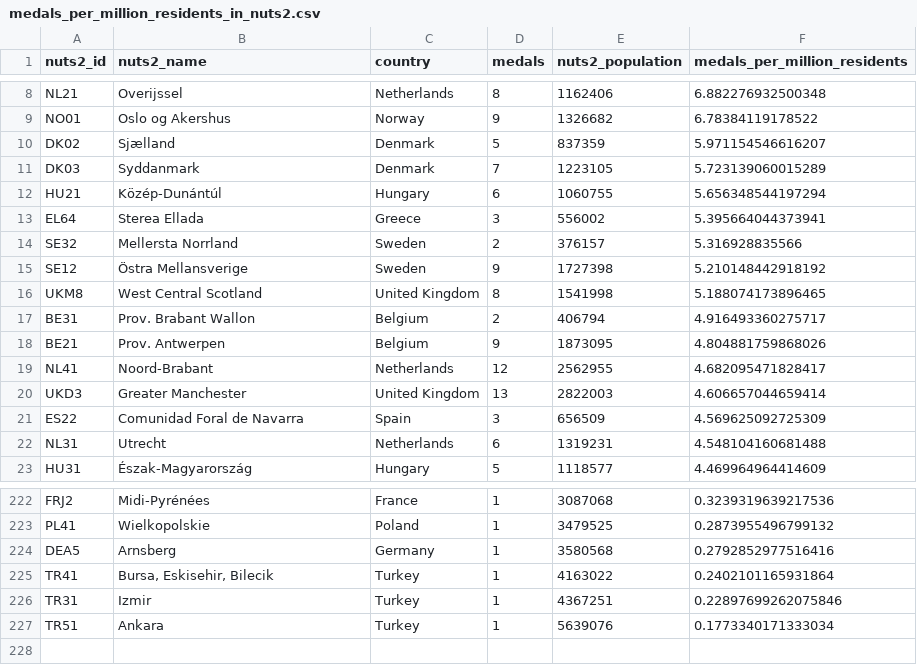
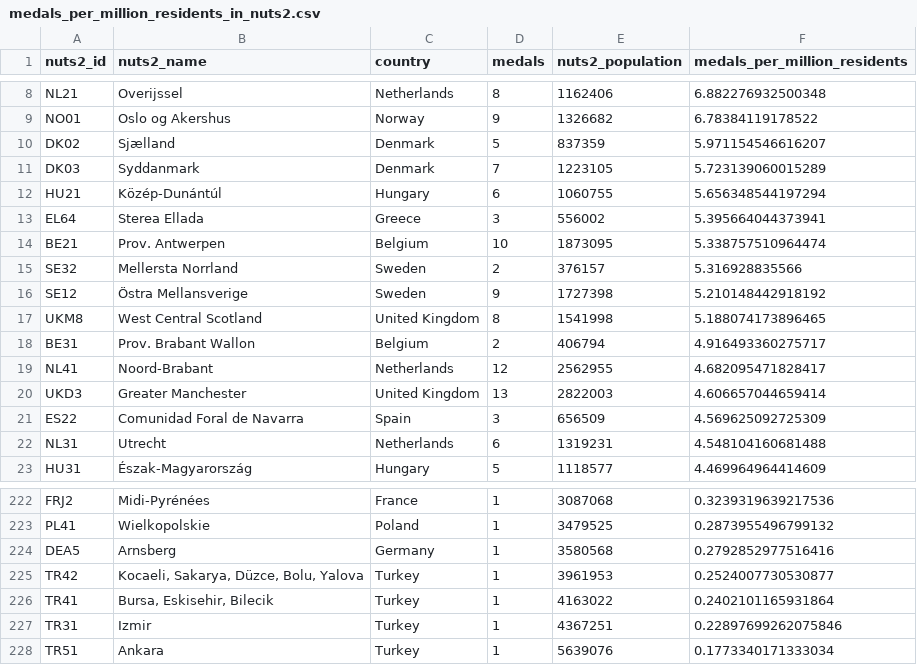
Before and after one commit to EDJNet/olympics2020nuts, a CSV file: medals_per_million_residents_in_nuts2.csv, drawn as a sheet; only a part is shown, gaps mark what is left out.

```diff
--- a/medals_per_million_residents_in_nuts2.csv
+++ b/medals_per_million_residents_in_nuts2.csv
@@ -13,2 +13,3 @@ HU21,Közép-Dunántúl,Hungary,6,1060755,5.656348544197294
 EL64,Sterea Ellada,Greece,3,556002,5.395664044373941
+BE21,Prov. Antwerpen,Belgium,10,1873095,5.338757510964474
 SE32,Mellersta Norrland,Sweden,2,376157,5.316928835566
@@ -17,3 +18,2 @@ UKM8,West Central Scotland,United Kingdom,8,1541998,5.188074173896465
 BE31,Prov. Brabant Wallon,Belgium,2,406794,4.916493360275717
-BE21,Prov. Antwerpen,Belgium,9,1873095,4.804881759868026
 NL41,Noord-Brabant,Netherlands,12,2562955,4.682095471828417
@@ -224,2 +224,3 @@ PL41,Wielkopolskie,Poland,1,3479525,0.2873955496799132
 DEA5,Arnsberg,Germany,1,3580568,0.2792852977516416
+TR42,"Kocaeli, Sakarya, Düzce, Bolu, Yalova",Turkey,1,3961953,0.2524007730530877
 TR41,"Bursa, Eskisehir, Bilecik",Turkey,1,4163022,0.2402101165931864
```
Also changed, not shown: medalists_missing_place_of_birth.csv, medalists_nuts_only.csv, 6 other files.
